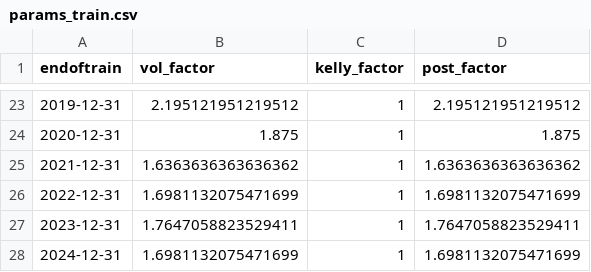
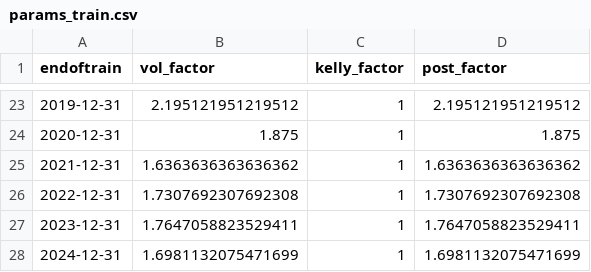
Before and after one commit to ruizcarr/QuantTradingApp_250509, a CSV file: trained_models/params_train.csv, drawn as a sheet; only a part is shown, gaps mark what is left out.

```diff
--- a/trained_models/params_train.csv
+++ b/trained_models/params_train.csv
@@ -25,3 +25,3 @@ endoftrain,vol_factor,kelly_factor,post_factor
 2021-12-31,1.6363636363636362,1,1.6363636363636362
-2022-12-31,1.6981132075471699,1,1.6981132075471699
+2022-12-31,1.7307692307692308,1,1.7307692307692308
 2023-12-31,1.7647058823529411,1,1.7647058823529411
```
Also changed, not shown: results/trading_log_history.csv, results/training_positions.csv, 4 other files.
